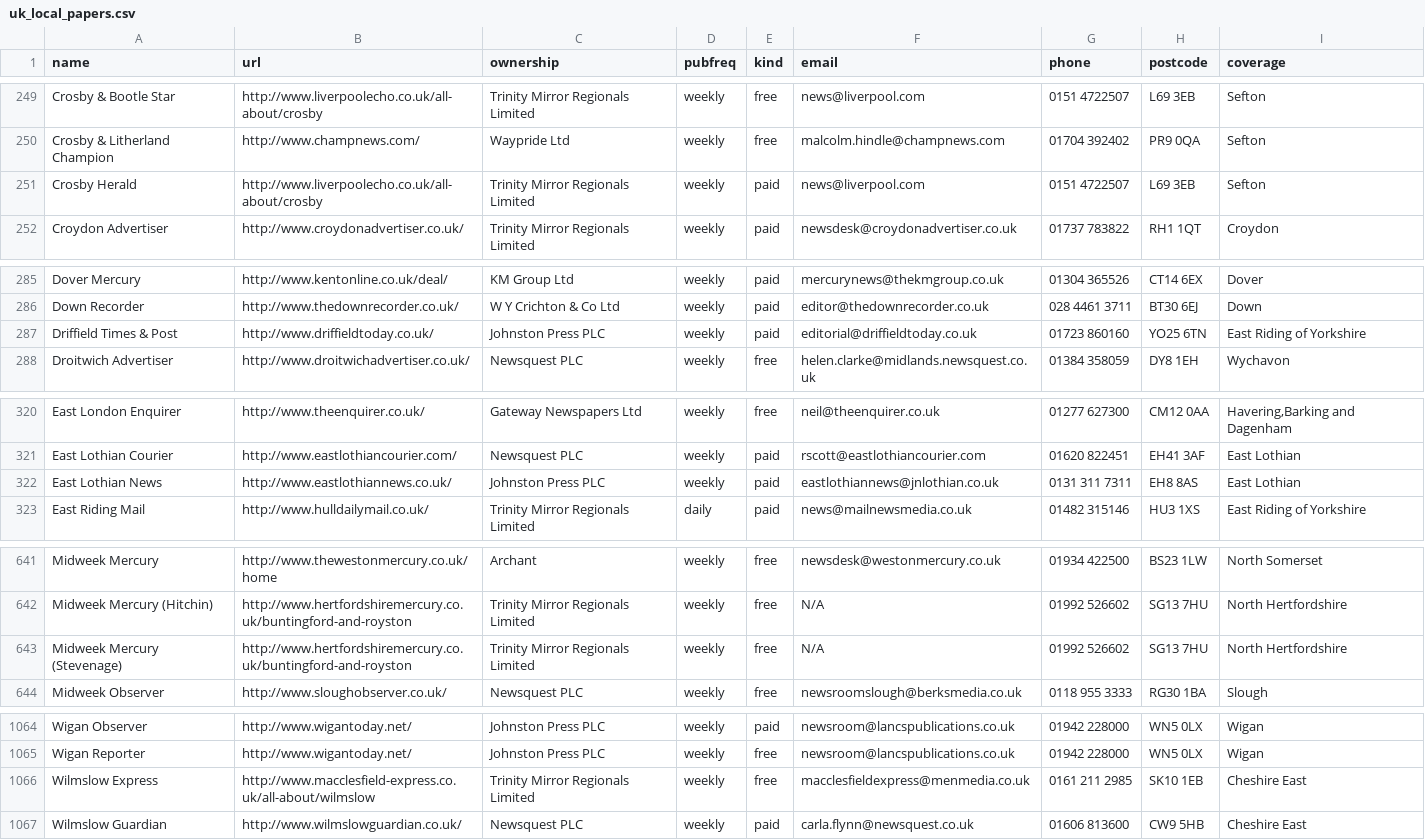
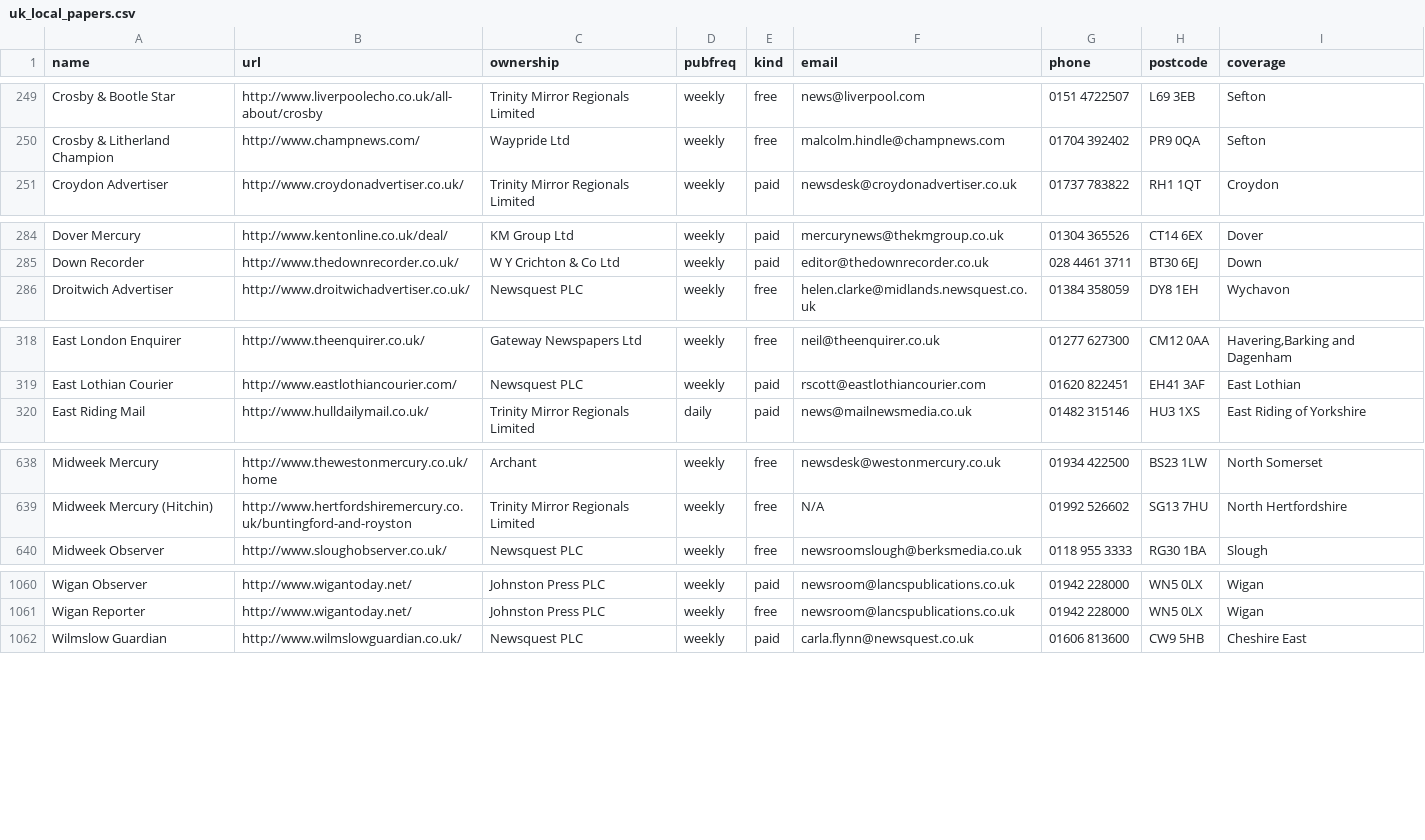
Before and after one commit to bcampbell/newslist, a CSV file: uk_local_papers.csv, drawn as a sheet; only a part is shown, gaps mark what is left out.

Commit message:
a few more closures

```diff
--- a/uk_local_papers.csv
+++ b/uk_local_papers.csv
@@ -250,3 +250,2 @@ Crosby & Bootle Star,http://www.liverpoolecho.co.uk/all-about/crosby,Trinity Mir
 Crosby & Litherland Champion,http://www.champnews.com/,Waypride Ltd,weekly,free,malcolm.hindle@champnews.com,01704 392402,PR9 0QA,Sefton
-Crosby Herald,http://www.liverpoolecho.co.uk/all-about/crosby,Trinity Mirror Regionals Limited,weekly,paid,news@liverpool.com,0151 4722507,L69 3EB,Sefton
 Croydon Advertiser,http://www.croydonadvertiser.co.uk/,Trinity Mirror Regionals Limited,weekly,paid,newsdesk@croydonadvertiser.co.uk,01737 783822,RH1 1QT,Croydon
@@ -286,3 +285,2 @@ Dover Mercury,http://www.kentonline.co.uk/deal/,KM Group Ltd,weekly,paid,mercury
 Down Recorder,http://www.thedownrecorder.co.uk/,W Y Crichton & Co Ltd,weekly,paid,editor@thedownrecorder.co.uk,028 4461 3711,BT30 6EJ,Down
-Driffield Times & Post,http://www.driffieldtoday.co.uk/,Johnston Press PLC,weekly,paid,editorial@driffieldtoday.co.uk,01723 860160,YO25 6TN,East Riding of Yorkshire
 Droitwich Advertiser,http://www.droitwichadvertiser.co.uk/,Newsquest PLC,weekly,free,helen.clarke@midlands.newsquest.co.uk,01384 358059,DY8 1EH,Wychavon
@@ -321,3 +319,2 @@ East London Enquirer,http://www.theenquirer.co.uk/,Gateway Newspapers Ltd,weekly
 East Lothian Courier,http://www.eastlothiancourier.com/,Newsquest PLC,weekly,paid,rscott@eastlothiancourier.com,01620 822451,EH41 3AF,East Lothian
-East Lothian News,http://www.eastlothiannews.co.uk/,Johnston Press PLC,weekly,paid,eastlothiannews@jnlothian.co.uk,0131 311 7311,EH8 8AS,East Lothian
 East Riding Mail,http://www.hulldailymail.co.uk/,Trinity Mirror Regionals Limited,daily,paid,news@mailnewsmedia.co.uk,01482 315146,HU3 1XS,East Riding of Yorkshire
@@ -642,3 +639,2 @@ Midweek Mercury,http://www.thewestonmercury.co.uk/home,Archant,weekly,free,newsd
 Midweek Mercury (Hitchin),http://www.hertfordshiremercury.co.uk/buntingford-and-royston,Trinity Mirror Regionals Limited,weekly,free,N/A,01992 526602,SG13 7HU,North Hertfordshire
-Midweek Mercury (Stevenage),http://www.hertfordshiremercury.co.uk/buntingford-and-royston,Trinity Mirror Regionals Limited,weekly,free,N/A,01992 526602,SG13 7HU,North Hertfordshire
 Midweek Observer,http://www.sloughobserver.co.uk/,Newsquest PLC,weekly,free,newsroomslough@berksmedia.co.uk,0118 955 3333,RG30 1BA,Slough
@@ -1065,3 +1061,2 @@ Wigan Observer,http://www.wigantoday.net/,Johnston Press PLC,weekly,paid,newsroo
 Wigan Reporter,http://www.wigantoday.net/,Johnston Press PLC,weekly,free,newsroom@lancspublications.co.uk,01942 228000,WN5 0LX,Wigan
-Wilmslow Express,http://www.macclesfield-express.co.uk/all-about/wilmslow,Trinity Mirror Regionals Limited,weekly,free,macclesfieldexpress@menmedia.co.uk,0161 211 2985,SK10 1EB,Cheshire East
 Wilmslow Guardian,http://www.wilmslowguardian.co.uk/,Newsquest PLC,weekly,paid,carla.flynn@newsquest.co.uk,01606 813600,CW9 5HB,Cheshire East
```
